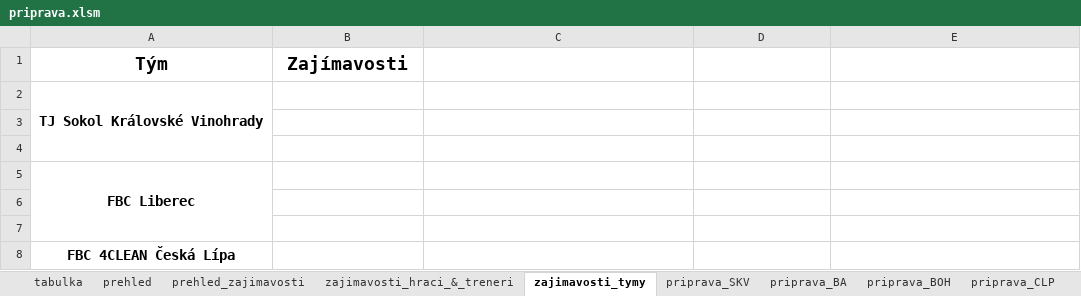
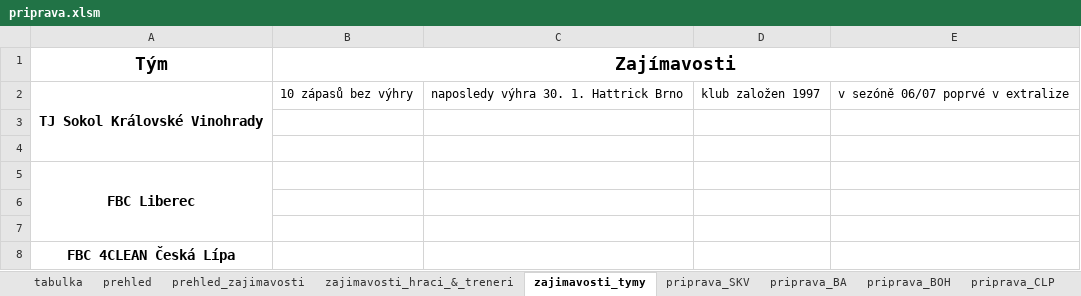
Before and after one commit to klimarichard/ceskyflorbal, an Excel workbook: priprava.xlsm, sheet zajimavosti_tymy, drawn as a sheet; values as stored, in another font and other column widths than the file's, no borders; conditional formats not drawn; removed rows and columns are numbered as before the commit, all else as after; the diff names each change by its address in the sheet, - before the commit and + after, or states it on an @@ line.

```diff
--- a/priprava.xlsm (sheet zajimavosti_tymy)
+++ b/priprava.xlsm (sheet zajimavosti_tymy)
+B1:E1 merged
-row 2: TJ Sokol Královské Vinohrady
+row 2: TJ Sokol Královské Vinohrady | 10 zápasů bez výhry | naposledy výhra 30. 1. Hattrick Brno | klub založen 1997 | v sezóně 06/07 poprvé v extralize
```
Also changed, not shown: sheet zajimavosti_hraci_&_treneri, sheet prehled_zajimavosti, sheet prehled, sheet priprava_VIT, hidden cells.
